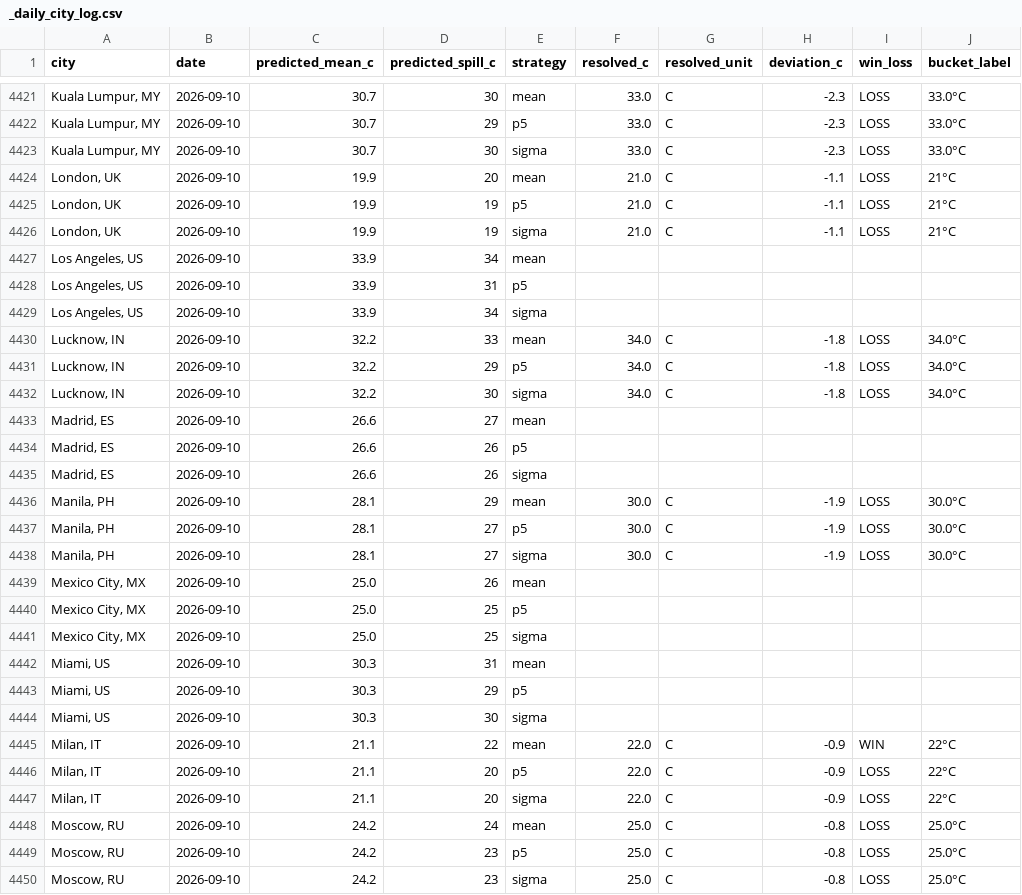
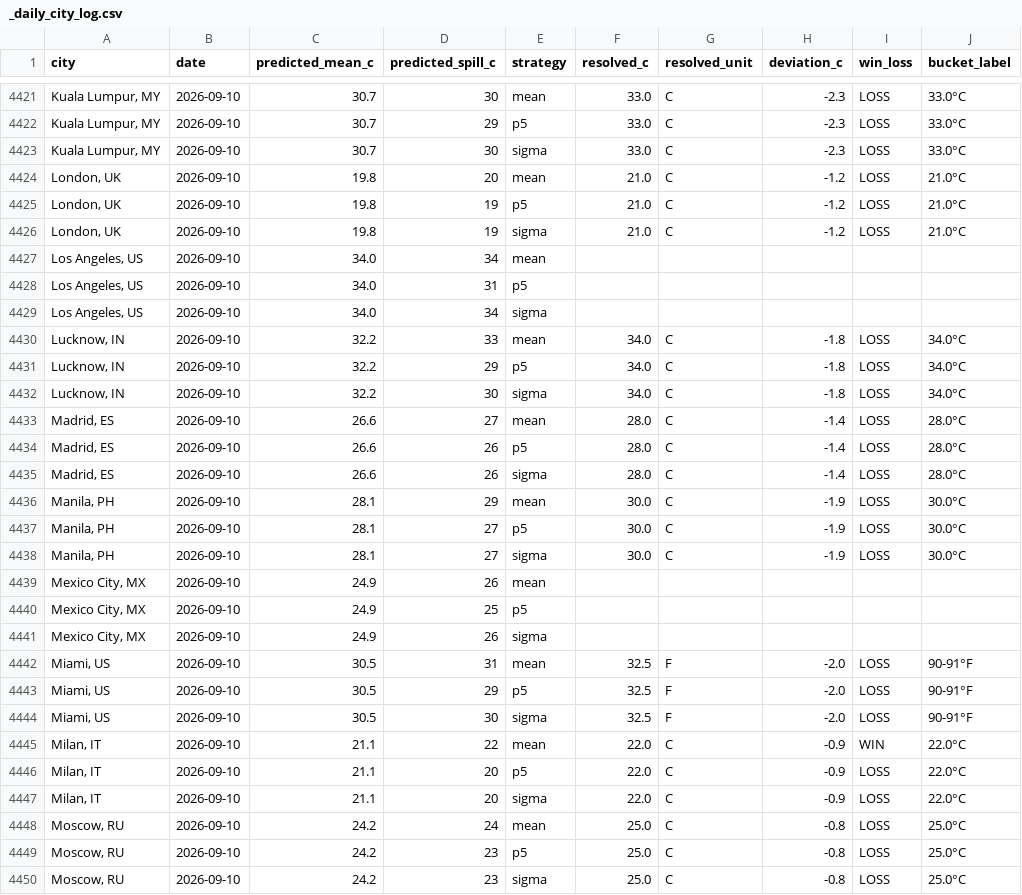
Before and after one commit to mgaaserud90-creator/weather-monitor, a CSV file: _daily_city_log.csv, drawn as a sheet; only a part is shown, gaps mark what is left out; the diff covers the shown part only.

```diff
--- a/_daily_city_log.csv
+++ b/_daily_city_log.csv
@@ -4423,8 +4423,8 @@ city,date,predicted_mean_c,predicted_spill_c,strategy,resolved_c,resolved_unit,d
 "Kuala Lumpur, MY",2026-09-10,30.7,30,sigma,33.0,C,-2.3,LOSS,33.0°C
-"London, UK",2026-09-10,19.9,20,mean,21.0,C,-1.1,LOSS,21°C
-"London, UK",2026-09-10,19.9,19,p5,21.0,C,-1.1,LOSS,21°C
-"London, UK",2026-09-10,19.9,19,sigma,21.0,C,-1.1,LOSS,21°C
-"Los Angeles, US",2026-09-10,33.9,34,mean,,,,,
-"Los Angeles, US",2026-09-10,33.9,31,p5,,,,,
-"Los Angeles, US",2026-09-10,33.9,34,sigma,,,,,
+"London, UK",2026-09-10,19.8,20,mean,21.0,C,-1.2,LOSS,21.0°C
+"London, UK",2026-09-10,19.8,19,p5,21.0,C,-1.2,LOSS,21.0°C
+"London, UK",2026-09-10,19.8,19,sigma,21.0,C,-1.2,LOSS,21.0°C
+"Los Angeles, US",2026-09-10,34.0,34,mean,,,,,
+"Los Angeles, US",2026-09-10,34.0,31,p5,,,,,
+"Los Angeles, US",2026-09-10,34.0,34,sigma,,,,,
 "Lucknow, IN",2026-09-10,32.2,33,mean,34.0,C,-1.8,LOSS,34.0°C
@@ -4432,5 +4432,5 @@ city,date,predicted_mean_c,predicted_spill_c,strategy,resolved_c,resolved_unit,d
 "Lucknow, IN",2026-09-10,32.2,30,sigma,34.0,C,-1.8,LOSS,34.0°C
-"Madrid, ES",2026-09-10,26.6,27,mean,,,,,
-"Madrid, ES",2026-09-10,26.6,26,p5,,,,,
-"Madrid, ES",2026-09-10,26.6,26,sigma,,,,,
+"Madrid, ES",2026-09-10,26.6,27,mean,28.0,C,-1.4,LOSS,28.0°C
+"Madrid, ES",2026-09-10,26.6,26,p5,28.0,C,-1.4,LOSS,28.0°C
+"Madrid, ES",2026-09-10,26.6,26,sigma,28.0,C,-1.4,LOSS,28.0°C
 "Manila, PH",2026-09-10,28.1,29,mean,30.0,C,-1.9,LOSS,30.0°C
@@ -4438,11 +4438,11 @@ city,date,predicted_mean_c,predicted_spill_c,strategy,resolved_c,resolved_unit,d
 "Manila, PH",2026-09-10,28.1,27,sigma,30.0,C,-1.9,LOSS,30.0°C
-"Mexico City, MX",2026-09-10,25.0,26,mean,,,,,
-"Mexico City, MX",2026-09-10,25.0,25,p5,,,,,
-"Mexico City, MX",2026-09-10,25.0,25,sigma,,,,,
-"Miami, US",2026-09-10,30.3,31,mean,,,,,
-"Miami, US",2026-09-10,30.3,29,p5,,,,,
-"Miami, US",2026-09-10,30.3,30,sigma,,,,,
-"Milan, IT",2026-09-10,21.1,22,mean,22.0,C,-0.9,WIN,22°C
-"Milan, IT",2026-09-10,21.1,20,p5,22.0,C,-0.9,LOSS,22°C
-"Milan, IT",2026-09-10,21.1,20,sigma,22.0,C,-0.9,LOSS,22°C
+"Mexico City, MX",2026-09-10,24.9,26,mean,,,,,
+"Mexico City, MX",2026-09-10,24.9,25,p5,,,,,
+"Mexico City, MX",2026-09-10,24.9,26,sigma,,,,,
+"Miami, US",2026-09-10,30.5,31,mean,32.5,F,-2.0,LOSS,90-91°F
+"Miami, US",2026-09-10,30.5,29,p5,32.5,F,-2.0,LOSS,90-91°F
+"Miami, US",2026-09-10,30.5,30,sigma,32.5,F,-2.0,LOSS,90-91°F
+"Milan, IT",2026-09-10,21.1,22,mean,22.0,C,-0.9,WIN,22.0°C
+"Milan, IT",2026-09-10,21.1,20,p5,22.0,C,-0.9,LOSS,22.0°C
+"Milan, IT",2026-09-10,21.1,20,sigma,22.0,C,-0.9,LOSS,22.0°C
 "Moscow, RU",2026-09-10,24.2,24,mean,25.0,C,-0.8,LOSS,25.0°C
```
Also changed, not shown: 9 added rows and 60 edited cells elsewhere in this file, _city_error_diagnostics.csv, 17 other files.
